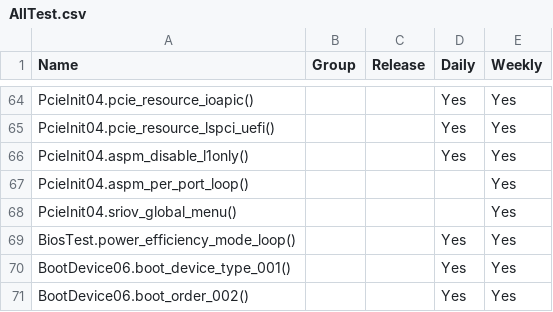
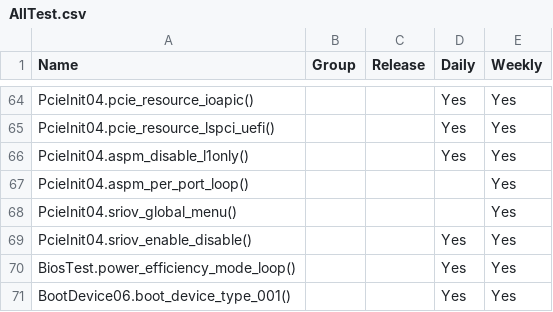
Before and after one commit to 2005Tester/Byosoft_2021, a CSV file: ICX2P/AllTest.csv, drawn as a sheet; only a part is shown, gaps mark what is left out; the shorter side is filled out with more unchanged rows.

Commit message:
[icx2p] add tc643: sriov global enable/disable

```diff
--- a/ICX2P/AllTest.csv
+++ b/ICX2P/AllTest.csv
@@ -68,2 +68,3 @@ PcieInit04.aspm_per_port_loop(),,,,Yes
 PcieInit04.sriov_global_menu(),,,,Yes
+PcieInit04.sriov_enable_disable(),,,Yes,Yes
 BiosTest.power_efficiency_mode_loop(),,,Yes,Yes
```
Also changed, not shown: 1 other file.
